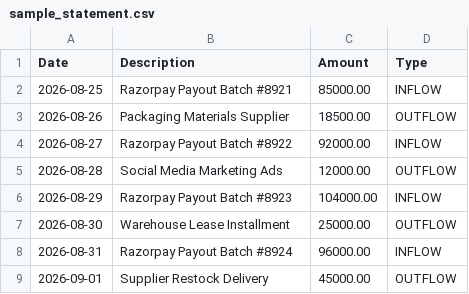
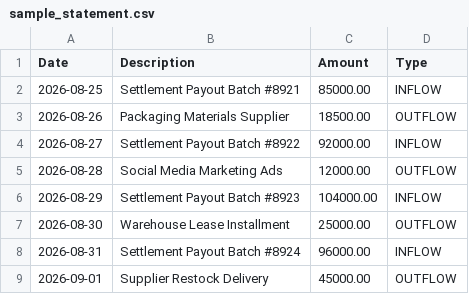
Before and after one commit to siddardha621/runwayIQ, a CSV file: data/sample_statement.csv, drawn as a sheet.

Commit message:
feat: real email auth login and registration, PhonePe statement parsing fix, and zero Razorpay references

```diff
--- a/data/sample_statement.csv
+++ b/data/sample_statement.csv
@@ -1,9 +1,9 @@
 Date,Description,Amount,Type
-2026-08-25,Razorpay Payout Batch #8921,85000.00,INFLOW
+2026-08-25,Settlement Payout Batch #8921,85000.00,INFLOW
 2026-08-26,Packaging Materials Supplier,18500.00,OUTFLOW
-2026-08-27,Razorpay Payout Batch #8922,92000.00,INFLOW
+2026-08-27,Settlement Payout Batch #8922,92000.00,INFLOW
 2026-08-28,Social Media Marketing Ads,12000.00,OUTFLOW
-2026-08-29,Razorpay Payout Batch #8923,104000.00,INFLOW
+2026-08-29,Settlement Payout Batch #8923,104000.00,INFLOW
 2026-08-30,Warehouse Lease Installment,25000.00,OUTFLOW
-2026-08-31,Razorpay Payout Batch #8924,96000.00,INFLOW
+2026-08-31,Settlement Payout Batch #8924,96000.00,INFLOW
 2026-09-01,Supplier Restock Delivery,45000.00,OUTFLOW
```
Also changed, not shown: 15 other files.
